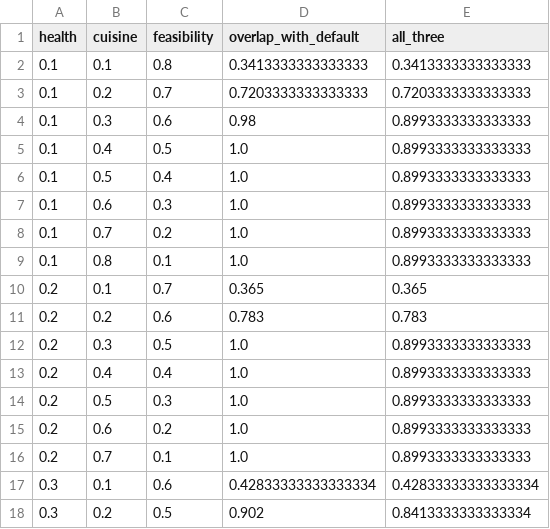
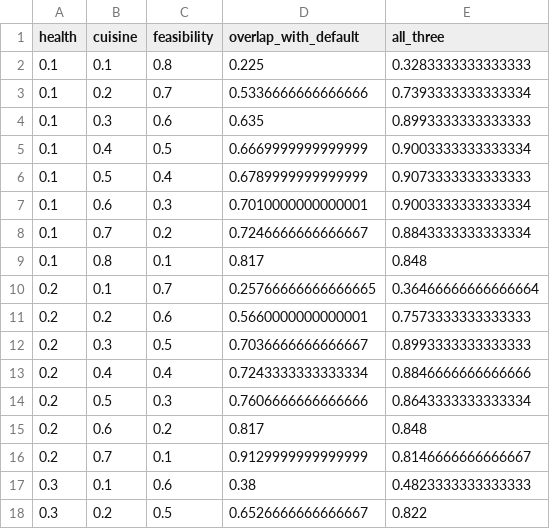
Before and after one commit to manojna0012/HepatoTwin, a CSV file: data/results/layer4/weight_sensitivity.csv, drawn as a sheet; only a part is shown; the diff covers the shown part only.

```diff
--- a/data/results/layer4/weight_sensitivity.csv
+++ b/data/results/layer4/weight_sensitivity.csv
@@ -1,18 +1,18 @@
 health,cuisine,feasibility,overlap_with_default,all_three
-0.1,0.1,0.8,0.3413333333333333,0.3413333333333333
-0.1,0.2,0.7,0.7203333333333333,0.7203333333333333
-0.1,0.3,0.6,0.98,0.8993333333333333
-0.1,0.4,0.5,1.0,0.8993333333333333
-0.1,0.5,0.4,1.0,0.8993333333333333
-0.1,0.6,0.3,1.0,0.8993333333333333
-0.1,0.7,0.2,1.0,0.8993333333333333
-0.1,0.8,0.1,1.0,0.8993333333333333
-0.2,0.1,0.7,0.365,0.365
-0.2,0.2,0.6,0.783,0.783
-0.2,0.3,0.5,1.0,0.8993333333333333
-0.2,0.4,0.4,1.0,0.8993333333333333
-0.2,0.5,0.3,1.0,0.8993333333333333
-0.2,0.6,0.2,1.0,0.8993333333333333
-0.2,0.7,0.1,1.0,0.8993333333333333
-0.3,0.1,0.6,0.42833333333333334,0.42833333333333334
-0.3,0.2,0.5,0.902,0.8413333333333334
+0.1,0.1,0.8,0.225,0.3283333333333333
+0.1,0.2,0.7,0.5336666666666666,0.7393333333333334
+0.1,0.3,0.6,0.635,0.8993333333333333
+0.1,0.4,0.5,0.6669999999999999,0.9003333333333334
+0.1,0.5,0.4,0.6789999999999999,0.9073333333333333
+0.1,0.6,0.3,0.7010000000000001,0.9003333333333334
+0.1,0.7,0.2,0.7246666666666667,0.8843333333333334
+0.1,0.8,0.1,0.817,0.848
+0.2,0.1,0.7,0.25766666666666665,0.36466666666666664
+0.2,0.2,0.6,0.5660000000000001,0.7573333333333333
+0.2,0.3,0.5,0.7036666666666667,0.8993333333333333
+0.2,0.4,0.4,0.7243333333333334,0.8846666666666666
+0.2,0.5,0.3,0.7606666666666666,0.8643333333333334
+0.2,0.6,0.2,0.817,0.848
+0.2,0.7,0.1,0.9129999999999999,0.8146666666666667
+0.3,0.1,0.6,0.38,0.4823333333333333
+0.3,0.2,0.5,0.6526666666666667,0.822
```
Also changed, not shown: 37 edited cells elsewhere in this file, data/results/layer4/method_comparison.csv, data/results/layer4/method_comparison_by_patient.csv, 28 other files.
